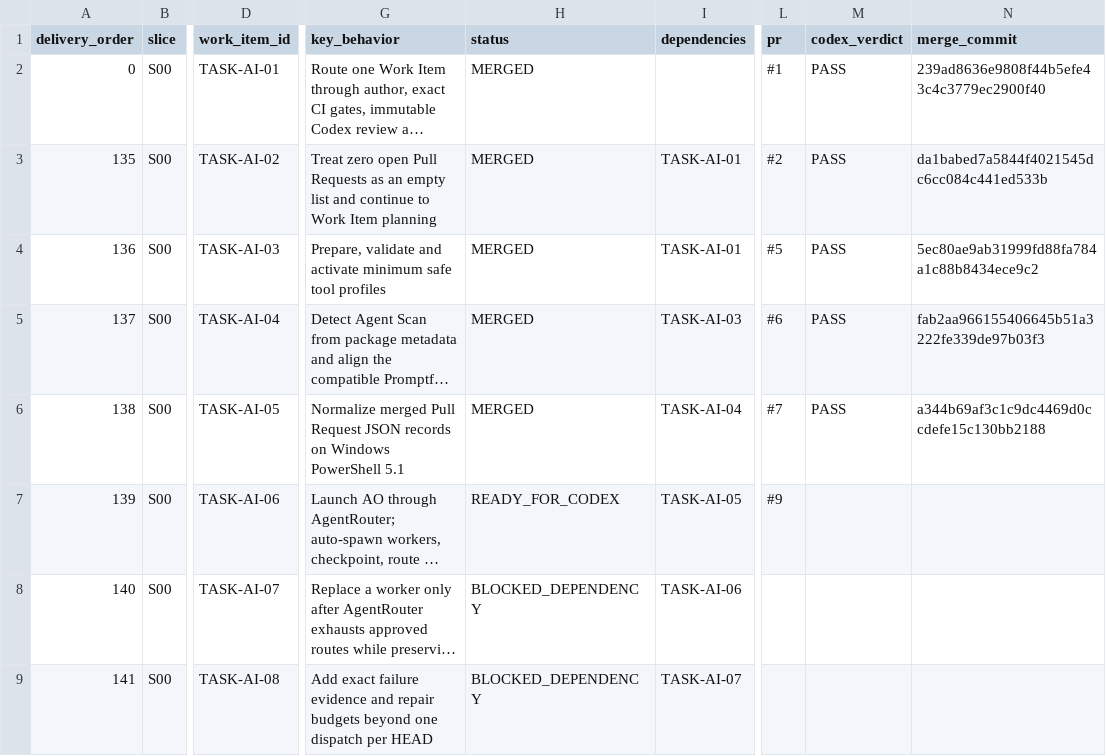
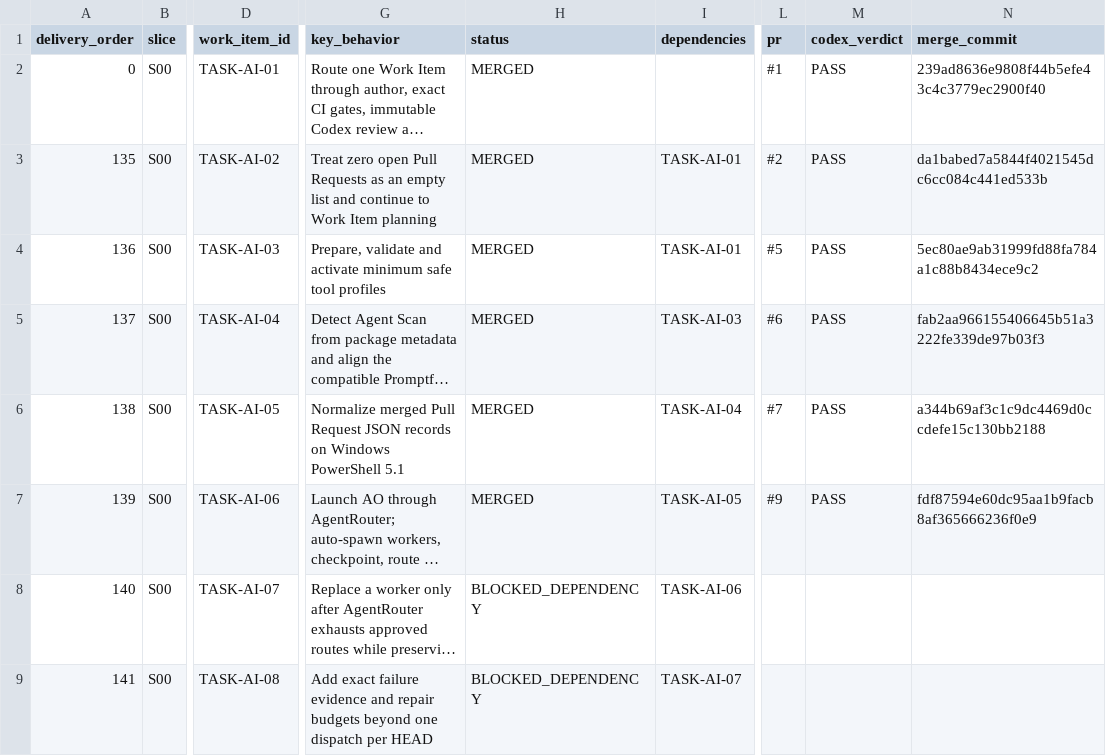
Before and after one commit to vinh05092001/shipde-platform, a CSV file: docs/product-spec/docs/10-ai-collaboration/FEATURE-DELIVERY-REGISTER.csv, drawn as a sheet; only a part is shown, gaps mark what is left out; long unchanged cells end in …; the diff covers the shown part only; the diff names each change by its address in the sheet, - before the commit and + after, or states it on an @@ line.

Commit message:
docs(ai): prepare TASK-AI-13 governed auto-merge

```diff
--- a/docs/product-spec/docs/10-ai-collaboration/FEATURE-DELIVERY-REGISTER.csv
+++ b/docs/product-spec/docs/10-ai-collaboration/FEATURE-DELIVERY-REGISTER.csv
-H7 (status): READY_FOR_CODEX
+H7 (status): MERGED
-M7 (codex_verdict): (empty)
+M7 (codex_verdict): PASS
-N7 (merge_commit): (empty)
+N7 (merge_commit): fdf87594e60dc95aa1b9facb8af365666236f0e9
```
Also changed, not shown: 1 added row elsewhere in this file, 2 other files.
